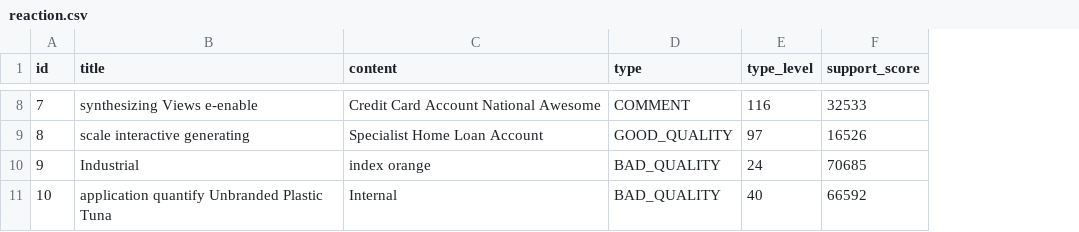
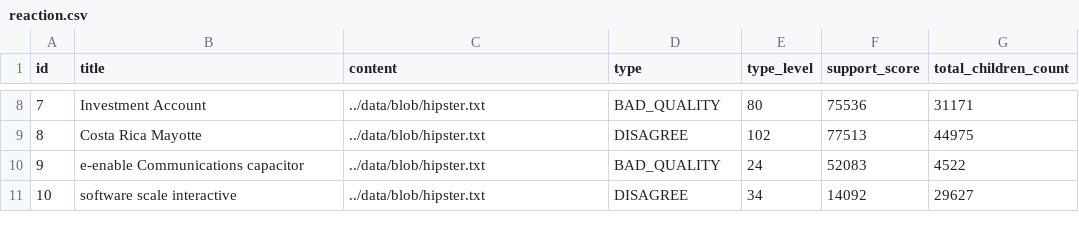
Before and after one commit to iorga-group/debattons, a CSV file: src/main/resources/config/liquibase/data/reaction.csv, drawn as a sheet; only a part is shown, gaps mark what is left out; the diff covers the shown part only; the diff names each change by its address in the sheet, - before the commit and + after, or states it on an @@ line.

Commit message:
Initial application generated by JHipster-6.1.2

```diff
--- a/src/main/resources/config/liquibase/data/reaction.csv
+++ b/src/main/resources/config/liquibase/data/reaction.csv
+column G (total_children_count), rows 8-11: 31171 | 44975 | 4522 | 29627
-B8 (title): synthesizing Views e-enable
+B8 (title): Investment Account
-C8 (content): Credit Card Account National Awesome
+C8 (content): ../data/blob/hipster.txt
-D8 (type): COMMENT
+D8 (type): BAD_QUALITY
-E8 (type_level): 116
+E8 (type_level): 80
-F8 (support_score): 32533
+F8 (support_score): 75536
-B9 (title): scale interactive generating
+B9 (title): Costa Rica Mayotte
-C9 (content): Specialist Home Loan Account
+C9 (content): ../data/blob/hipster.txt
-D9 (type): GOOD_QUALITY
+D9 (type): DISAGREE
-E9 (type_level): 97
+E9 (type_level): 102
-F9 (support_score): 16526
+F9 (support_score): 77513
-B10 (title): Industrial
+B10 (title): e-enable Communications capacitor
-C10 (content): index orange
+C10 (content): ../data/blob/hipster.txt
-F10 (support_score): 70685
+F10 (support_score): 52083
-B11 (title): application quantify Unbranded Plastic Tuna
+B11 (title): software scale interactive
-C11 (content): Internal
+C11 (content): ../data/blob/hipster.txt
-D11 (type): BAD_QUALITY
+D11 (type): DISAGREE
-E11 (type_level): 40
+E11 (type_level): 34
-F11 (support_score): 66592
+F11 (support_score): 14092
```
Also changed, not shown: 28 edited cells elsewhere in this file, 21 other files.
